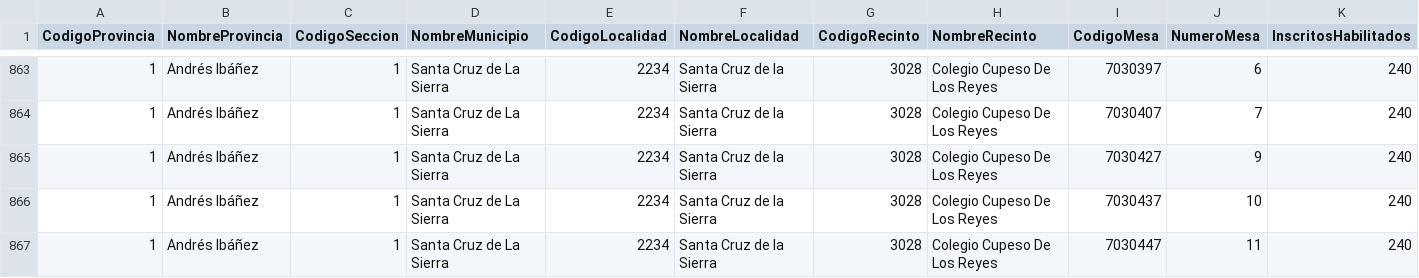
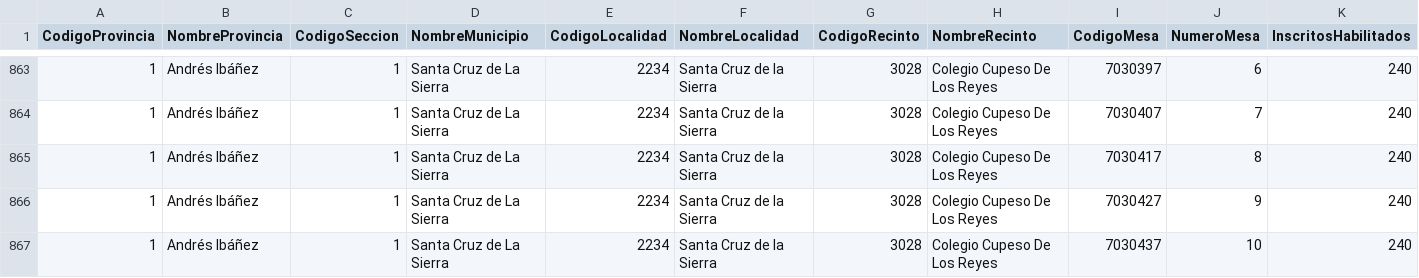
Before and after one commit to mauforonda/subnacionales2026, a CSV file: resultados/primera_vuelta/santa-cruz/concejales/participacion.csv, drawn as a sheet; only a part is shown, gaps mark what is left out; the shorter side is filled out with more unchanged rows; rows hold the shown columns only; the diff covers the shown part only; the diff names each change by its address in the sheet, - before the commit and + after, or states it on an @@ line.

Commit message:
Update data

```diff
--- a/resultados/primera_vuelta/santa-cruz/concejales/participacion.csv
+++ b/resultados/primera_vuelta/santa-cruz/concejales/participacion.csv
+row 865: 1 | Andrés Ibáñez | 1 | Santa Cruz de La Sierra | 2234 | Santa Cruz de la Sierra | 3028 | Colegio Cupeso De Los Reyes | 7030417 | 8 | 240
```
Also changed, not shown: 10 added rows elsewhere in this file, resultados/primera_vuelta/santa-cruz/alcaldesaalcalde/participacion.csv, resultados/primera_vuelta/santa-cruz/asambleista-poblacion/validos.csv, 19 other files.
